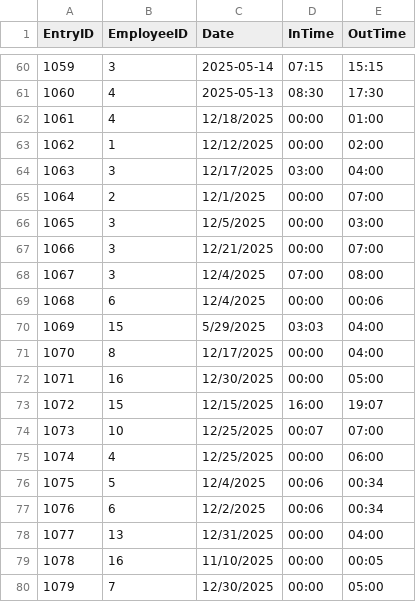
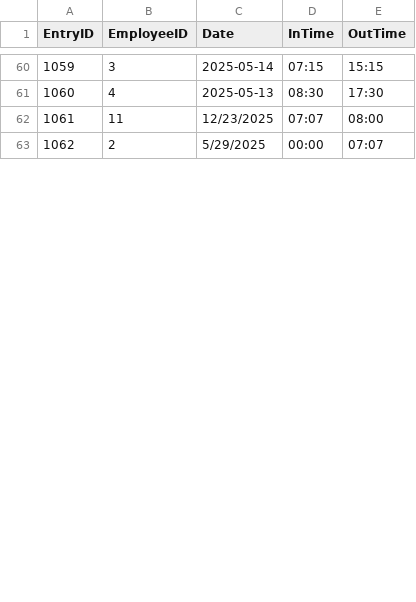
Before and after one commit to thebackloggerjoe-eng/EmployeeTimeEntry, a CSV file: EmployeeTimeEntry/App_Data/TimeEntries.csv, drawn as a sheet; only a part is shown, gaps mark what is left out; removed rows and columns are numbered as before the commit, all else as after; the diff covers the shown part only; the diff names each change by its address in the sheet, - before the commit and + after, or states it on an @@ line.

```diff
--- a/EmployeeTimeEntry/App_Data/TimeEntries.csv
+++ b/EmployeeTimeEntry/App_Data/TimeEntries.csv
-row 62: 1061 | 4 | 12/18/2025 | 00:00 | 01:00
-row 63: 1062 | 1 | 12/12/2025 | 00:00 | 02:00
-row 64: 1063 | 3 | 12/17/2025 | 03:00 | 04:00
+row 62: 1061 | 11 | 12/23/2025 | 07:07 | 08:00
@@ column A (EntryID) renumbered between rows 63 and 64 @@
-C63 (Date): 12/1/2025
+C63 (Date): 5/29/2025
-E63 (OutTime): 07:00
+E63 (OutTime): 07:07
-row 66: 1065 | 3 | 12/5/2025 | 00:00 | 03:00
-row 67: 1066 | 3 | 12/21/2025 | 00:00 | 07:00
-row 68: 1067 | 3 | 12/4/2025 | 07:00 | 08:00
-row 69: 1068 | 6 | 12/4/2025 | 00:00 | 00:06
-row 70: 1069 | 15 | 5/29/2025 | 03:03 | 04:00
-row 71: 1070 | 8 | 12/17/2025 | 00:00 | 04:00
-row 72: 1071 | 16 | 12/30/2025 | 00:00 | 05:00
-row 73: 1072 | 15 | 12/15/2025 | 16:00 | 19:07
-row 74: 1073 | 10 | 12/25/2025 | 00:07 | 07:00
-row 75: 1074 | 4 | 12/25/2025 | 00:00 | 06:00
-row 76: 1075 | 5 | 12/4/2025 | 00:06 | 00:34
-row 77: 1076 | 6 | 12/2/2025 | 00:06 | 00:34
-row 78: 1077 | 13 | 12/31/2025 | 00:00 | 04:00
-row 79: 1078 | 16 | 11/10/2025 | 00:00 | 00:05
-row 80: 1079 | 7 | 12/30/2025 | 00:00 | 05:00
```
Also changed, not shown: 14 removed rows and 3 edited cells elsewhere in this file, 2 other files.
